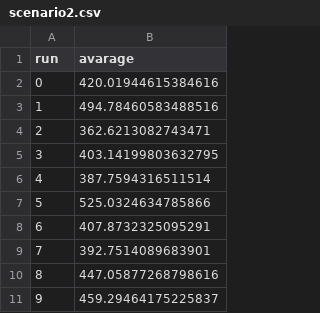
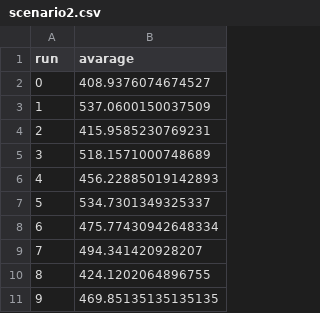
Before and after one commit to rickvanarkel/AS3, a CSV file: EPA1352-G11-A3/data/scenario2.csv, drawn as a sheet.

```diff
--- a/EPA1352-G11-A3/data/scenario2.csv
+++ b/EPA1352-G11-A3/data/scenario2.csv
@@ -1,11 +1,11 @@
 run,avarage
-0,420.01944615384616
-1,494.78460583488516
-2,362.6213082743471
-3,403.14199803632795
-4,387.7594316511514
-5,525.0324634785866
-6,407.8732325095291
-7,392.7514089683901
-8,447.05877268798616
-9,459.29464175225837
+0,408.9376074674527
+1,537.0600150037509
+2,415.9585230769231
+3,518.1571000748689
+4,456.22885019142893
+5,534.7301349325337
+6,475.77430942648334
+7,494.341420928207
+8,424.1202064896755
+9,469.85135135135135
```
Also changed, not shown: EPA1352-G11-A3/data/scenario0.csv, EPA1352-G11-A3/data/scenario1.csv, 5 other files.
